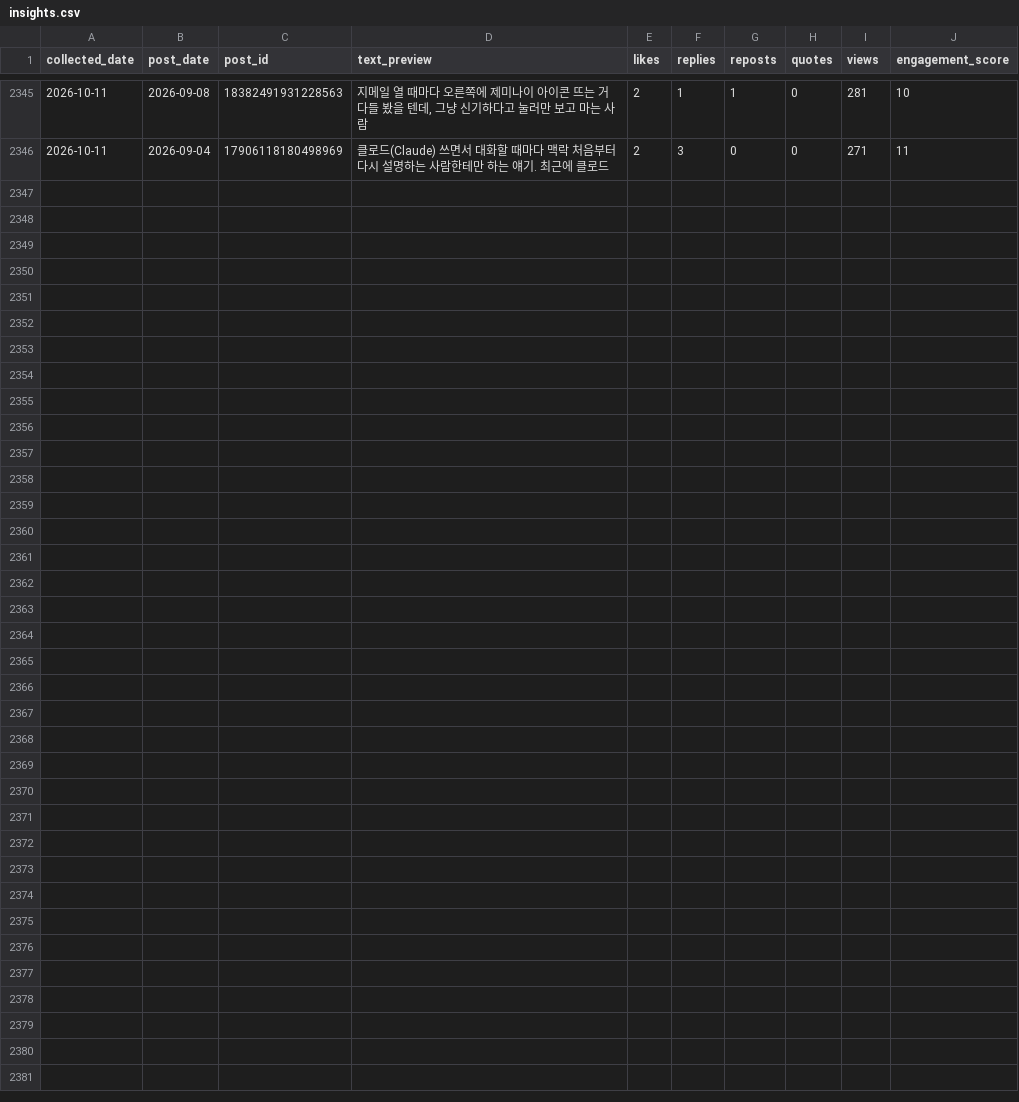
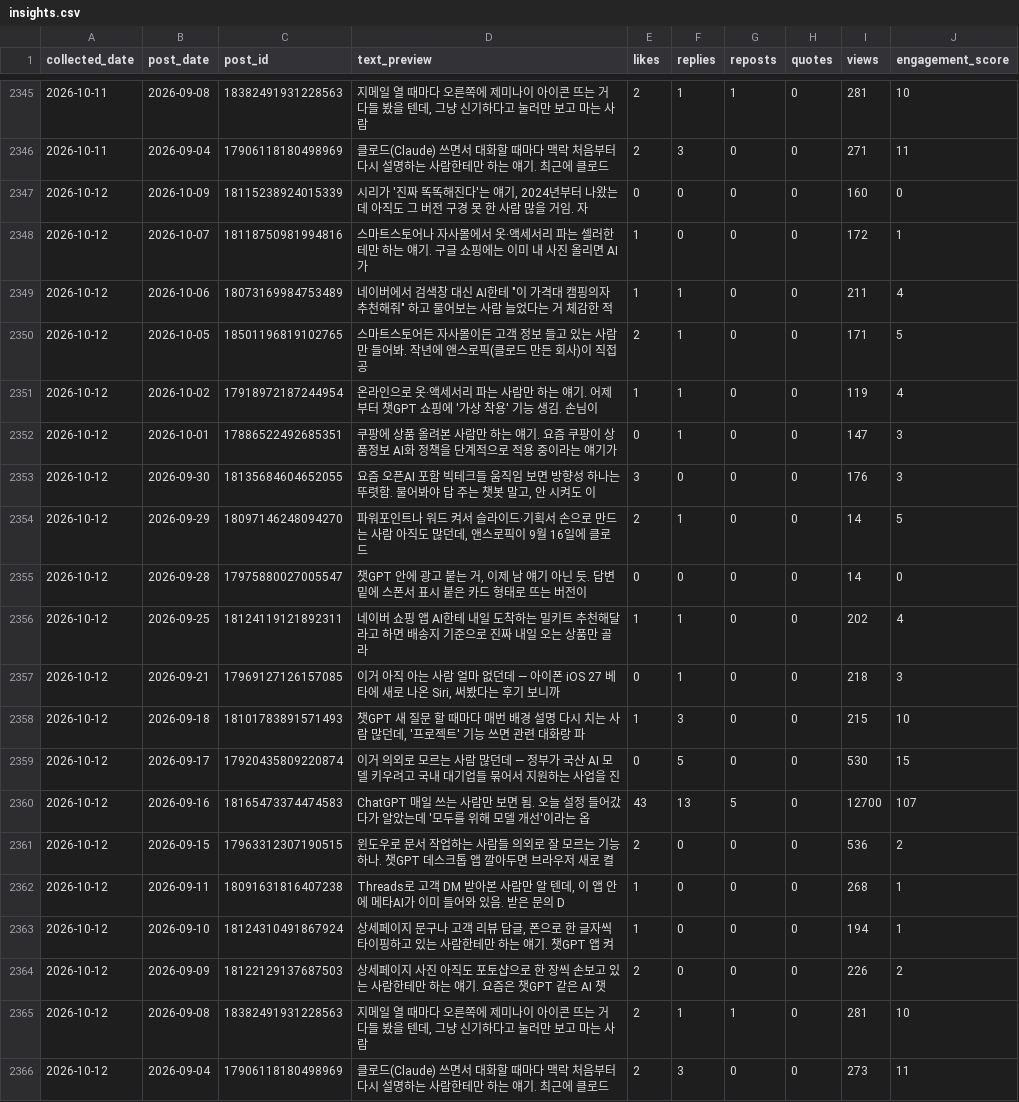
Before and after one commit to wjddytpq27/sebsonthebeach-threads, a CSV file: data/insights.csv, drawn as a sheet; only a part is shown, gaps mark what is left out; the diff names each change by its address in the sheet, - before the commit and + after, or states it on an @@ line.

Commit message:
data: track 2026-10-11

```diff
--- a/data/insights.csv
+++ b/data/insights.csv
+row 2347: 2026-10-12 | 2026-10-09 | 18115238924015339 | 시리가 '진짜 똑똑해진다'는 얘기, 2024년부터 나왔는데 아직도 그 버전 구경 못 한 사람 많을 거임. 자 | 0 | 0 | 0 | 0 | 160 | 0
+row 2348: 2026-10-12 | 2026-10-07 | 18118750981994816 | 스마트스토어나 자사몰에서 옷·액세서리 파는 셀러한테만 하는 얘기. 구글 쇼핑에는 이미 내 사진 올리면 AI가 | 1 | 0 | 0 | 0 | 172 | 1
+row 2349: 2026-10-12 | 2026-10-06 | 18073169984753489 | 네이버에서 검색창 대신 AI한테 "이 가격대 캠핑의자 추천해줘" 하고 물어보는 사람 늘었다는 거 체감한 적 | 1 | 1 | 0 | 0 | 211 | 4
+row 2350: 2026-10-12 | 2026-10-05 | 18501196819102765 | 스마트스토어든 자사몰이든 고객 정보 들고 있는 사람만 들어봐. 작년에 앤스로픽(클로드 만든 회사)이 직접 공 | 2 | 1 | 0 | 0 | 171 | 5
+row 2351: 2026-10-12 | 2026-10-02 | 17918972187244954 | 온라인으로 옷·액세서리 파는 사람만 하는 얘기. 어제부터 챗GPT 쇼핑에 '가상 착용' 기능 생김. 손님이 | 1 | 1 | 0 | 0 | 119 | 4
+row 2352: 2026-10-12 | 2026-10-01 | 17886522492685351 | 쿠팡에 상품 올려본 사람만 하는 얘기. 요즘 쿠팡이 상품정보 AI화 정책을 단계적으로 적용 중이라는 얘기가 | 0 | 1 | 0 | 0 | 147 | 3
+row 2353: 2026-10-12 | 2026-09-30 | 18135684604652055 | 요즘 오픈AI 포함 빅테크들 움직임 보면 방향성 하나는 뚜렷함. 물어봐야 답 주는 챗봇 말고, 안 시켜도 이 | 3 | 0 | 0 | 0 | 176 | 3
+row 2354: 2026-10-12 | 2026-09-29 | 18097146248094270 | 파워포인트나 워드 켜서 슬라이드·기획서 손으로 만드는 사람 아직도 많던데, 앤스로픽이 9월 16일에 클로드 | 2 | 1 | 0 | 0 | 14 | 5
+row 2355: 2026-10-12 | 2026-09-28 | 17975880027005547 | 챗GPT 안에 광고 붙는 거, 이제 남 얘기 아닌 듯. 답변 밑에 스폰서 표시 붙은 카드 형태로 뜨는 버전이 | 0 | 0 | 0 | 0 | 14 | 0
+row 2356: 2026-10-12 | 2026-09-25 | 18124119121892311 | 네이버 쇼핑 앱 AI한테 내일 도착하는 밀키트 추천해달라고 하면 배송지 기준으로 진짜 내일 오는 상품만 골라 | 1 | 1 | 0 | 0 | 202 | 4
+row 2357: 2026-10-12 | 2026-09-21 | 17969127126157085 | 이거 아직 아는 사람 얼마 없던데 — 아이폰 iOS 27 베타에 새로 나온 Siri, 써봤다는 후기 보니까 | 0 | 1 | 0 | 0 | 218 | 3
+row 2358: 2026-10-12 | 2026-09-18 | 18101783891571493 | 챗GPT 새 질문 할 때마다 매번 배경 설명 다시 치는 사람 많던데, '프로젝트' 기능 쓰면 관련 대화랑 파 | 1 | 3 | 0 | 0 | 215 | 10
+row 2359: 2026-10-12 | 2026-09-17 | 17920435809220874 | 이거 의외로 모르는 사람 많던데 — 정부가 국산 AI 모델 키우려고 국내 대기업들 묶어서 지원하는 사업을 진 | 0 | 5 | 0 | 0 | 530 | 15
+row 2360: 2026-10-12 | 2026-09-16 | 18165473374474583 | ChatGPT 매일 쓰는 사람만 보면 됨. 오늘 설정 들어갔다가 알았는데 '모두를 위해 모델 개선'이라는 옵 | 43 | 13 | 5 | 0 | 12700 | 107
+row 2361: 2026-10-12 | 2026-09-15 | 17963312307190515 | 윈도우로 문서 작업하는 사람들 의외로 잘 모르는 기능 하나. 챗GPT 데스크톱 앱 깔아두면 브라우저 새로 켤 | 2 | 0 | 0 | 0 | 536 | 2
+row 2362: 2026-10-12 | 2026-09-11 | 18091631816407238 | Threads로 고객 DM 받아본 사람만 알 텐데, 이 앱 안에 메타AI가 이미 들어와 있음. 받은 문의 D | 1 | 0 | 0 | 0 | 268 | 1
+row 2363: 2026-10-12 | 2026-09-10 | 18124310491867924 | 상세페이지 문구나 고객 리뷰 답글, 폰으로 한 글자씩 타이핑하고 있는 사람한테만 하는 얘기. 챗GPT 앱 켜 | 1 | 0 | 0 | 0 | 194 | 1
+row 2364: 2026-10-12 | 2026-09-09 | 18122129137687503 | 상세페이지 사진 아직도 포토샵으로 한 장씩 손보고 있는 사람한테만 하는 얘기. 요즘은 챗GPT 같은 AI 챗 | 2 | 0 | 0 | 0 | 226 | 2
+row 2365: 2026-10-12 | 2026-09-08 | 18382491931228563 | 지메일 열 때마다 오른쪽에 제미나이 아이콘 뜨는 거 다들 봤을 텐데, 그냥 신기하다고 눌러만 보고 마는 사람 | 2 | 1 | 1 | 0 | 281 | 10
+row 2366: 2026-10-12 | 2026-09-04 | 17906118180498969 | 클로드(Claude) 쓰면서 대화할 때마다 맥락 처음부터 다시 설명하는 사람한테만 하는 얘기. 최근에 클로드 | 2 | 3 | 0 | 0 | 273 | 11
```
Also changed, not shown: data/follower_log.csv.
